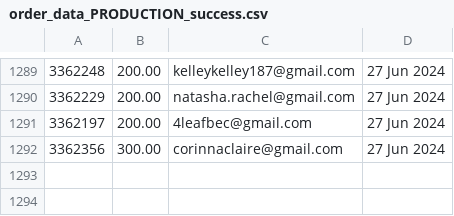
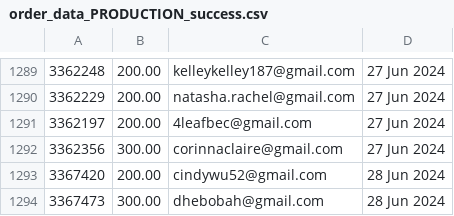
Before and after one commit to required777/TD-Testing-ffcsa_scripts, a CSV file: localline/data/order_data_PRODUCTION_success.csv, drawn as a sheet; only a part is shown, gaps mark what is left out.

Commit message:
Update data files

```diff
--- a/localline/data/order_data_PRODUCTION_success.csv
+++ b/localline/data/order_data_PRODUCTION_success.csv
@@ -1292 +1292,3 @@
 3362356,300.00,corinnaclaire@gmail.com,27 Jun 2024
+3367420,200.00,cindywu52@gmail.com,28 Jun 2024
+3367473,300.00,dhebobah@gmail.com,28 Jun 2024
```
